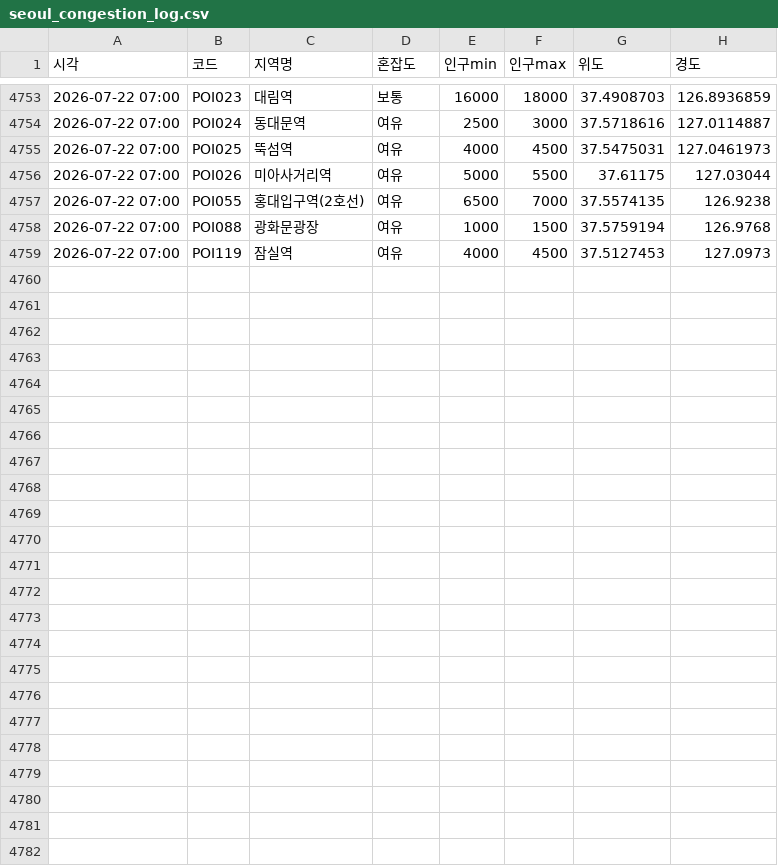
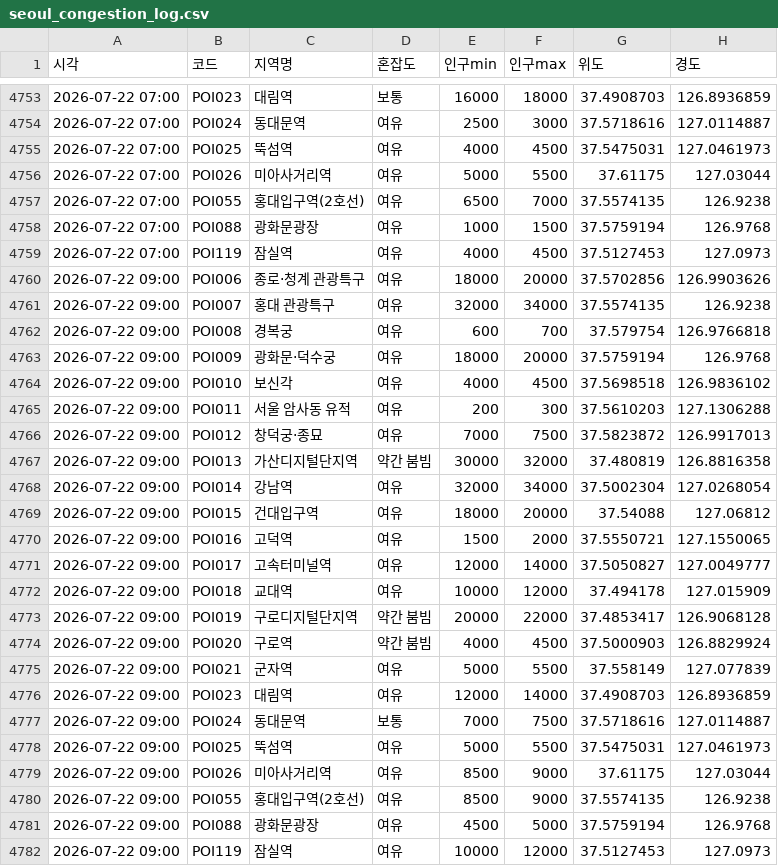
Before and after one commit to greatsong/modudata, a CSV file: data/seoul_congestion_log.csv, drawn as a sheet; only a part is shown, gaps mark what is left out; the diff names each change by its address in the sheet, - before the commit and + after, or states it on an @@ line.

```diff
--- a/data/seoul_congestion_log.csv
+++ b/data/seoul_congestion_log.csv
+row 4760: 2026-07-22 09:00 | POI006 | 종로·청계 관광특구 | 여유 | 18000 | 20000 | 37.5702856 | 126.9903626
+row 4761: 2026-07-22 09:00 | POI007 | 홍대 관광특구 | 여유 | 32000 | 34000 | 37.5574135 | 126.9238
+row 4762: 2026-07-22 09:00 | POI008 | 경복궁 | 여유 | 600 | 700 | 37.579754 | 126.9766818
+row 4763: 2026-07-22 09:00 | POI009 | 광화문·덕수궁 | 여유 | 18000 | 20000 | 37.5759194 | 126.9768
+row 4764: 2026-07-22 09:00 | POI010 | 보신각 | 여유 | 4000 | 4500 | 37.5698518 | 126.9836102
+row 4765: 2026-07-22 09:00 | POI011 | 서울 암사동 유적 | 여유 | 200 | 300 | 37.5610203 | 127.1306288
+row 4766: 2026-07-22 09:00 | POI012 | 창덕궁·종묘 | 여유 | 7000 | 7500 | 37.5823872 | 126.9917013
+row 4767: 2026-07-22 09:00 | POI013 | 가산디지털단지역 | 약간 붐빔 | 30000 | 32000 | 37.480819 | 126.8816358
+row 4768: 2026-07-22 09:00 | POI014 | 강남역 | 여유 | 32000 | 34000 | 37.5002304 | 127.0268054
+row 4769: 2026-07-22 09:00 | POI015 | 건대입구역 | 여유 | 18000 | 20000 | 37.54088 | 127.06812
+row 4770: 2026-07-22 09:00 | POI016 | 고덕역 | 여유 | 1500 | 2000 | 37.5550721 | 127.1550065
+row 4771: 2026-07-22 09:00 | POI017 | 고속터미널역 | 여유 | 12000 | 14000 | 37.5050827 | 127.0049777
+row 4772: 2026-07-22 09:00 | POI018 | 교대역 | 여유 | 10000 | 12000 | 37.494178 | 127.015909
+row 4773: 2026-07-22 09:00 | POI019 | 구로디지털단지역 | 약간 붐빔 | 20000 | 22000 | 37.4853417 | 126.9068128
+row 4774: 2026-07-22 09:00 | POI020 | 구로역 | 약간 붐빔 | 4000 | 4500 | 37.5000903 | 126.8829924
+row 4775: 2026-07-22 09:00 | POI021 | 군자역 | 여유 | 5000 | 5500 | 37.558149 | 127.077839
+row 4776: 2026-07-22 09:00 | POI023 | 대림역 | 여유 | 12000 | 14000 | 37.4908703 | 126.8936859
+row 4777: 2026-07-22 09:00 | POI024 | 동대문역 | 보통 | 7000 | 7500 | 37.5718616 | 127.0114887
+row 4778: 2026-07-22 09:00 | POI025 | 뚝섬역 | 여유 | 5000 | 5500 | 37.5475031 | 127.0461973
+row 4779: 2026-07-22 09:00 | POI026 | 미아사거리역 | 여유 | 8500 | 9000 | 37.61175 | 127.03044
+row 4780: 2026-07-22 09:00 | POI055 | 홍대입구역(2호선) | 여유 | 8500 | 9000 | 37.5574135 | 126.9238
+row 4781: 2026-07-22 09:00 | POI088 | 광화문광장 | 여유 | 4500 | 5000 | 37.5759194 | 126.9768
+row 4782: 2026-07-22 09:00 | POI119 | 잠실역 | 여유 | 10000 | 12000 | 37.5127453 | 127.0973
```
